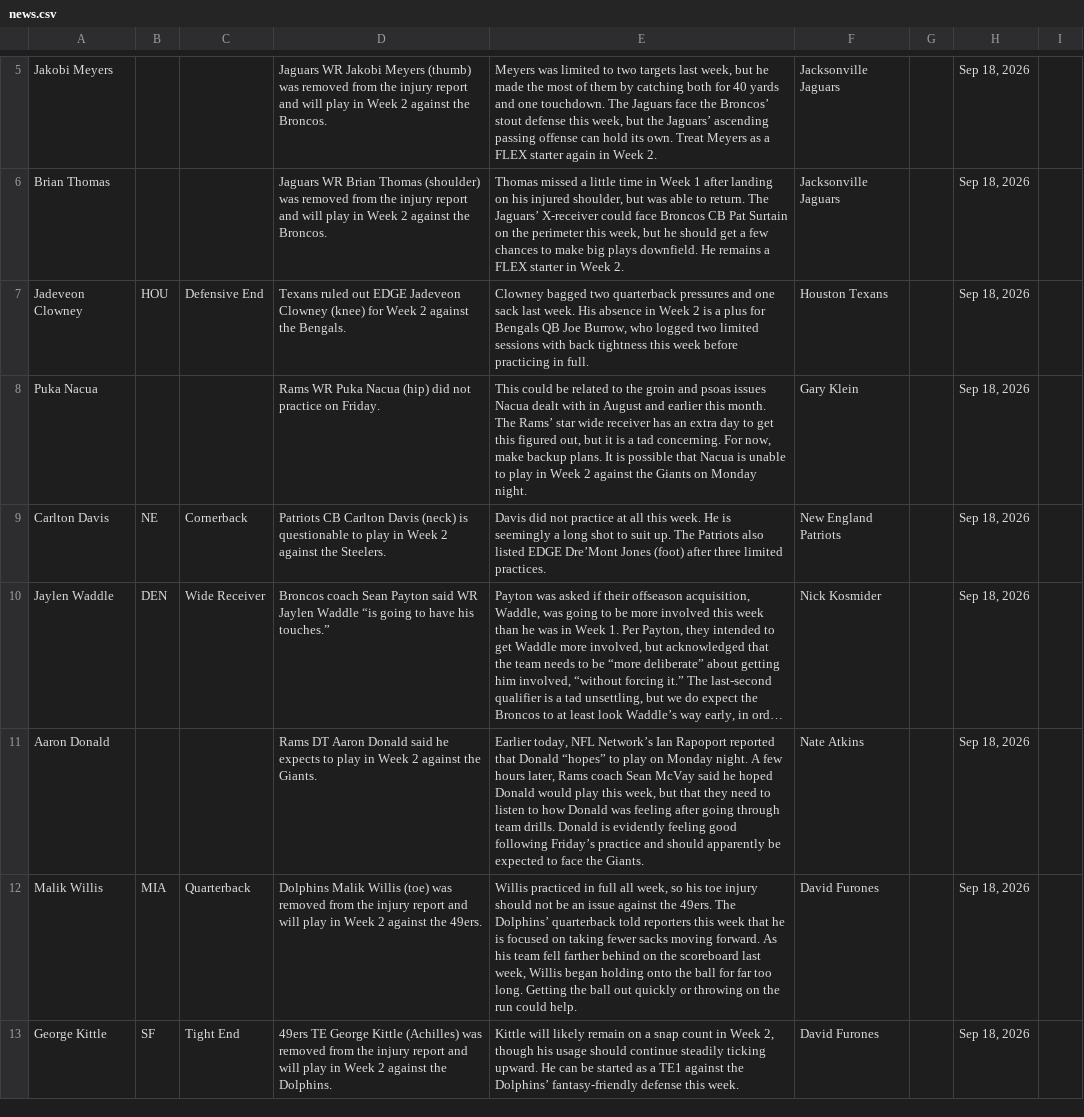
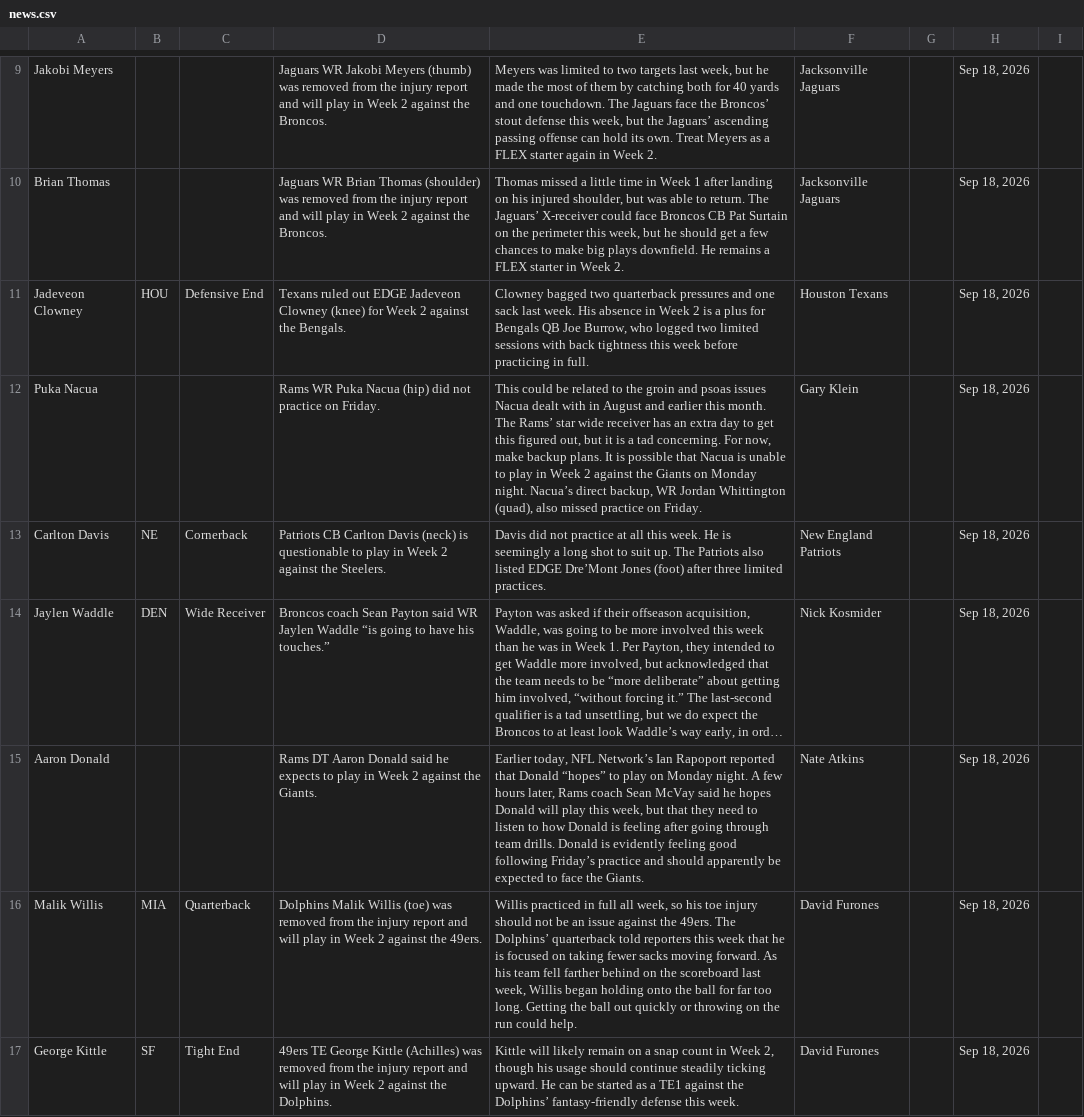
Before and after one commit to jordanwbishop-coder/rotoworld-feed, a CSV file: news.csv, drawn as a sheet; only a part is shown, gaps mark what is left out; long unchanged cells end in …; addresses are those after the commit; the diff covers the shown part only; the diff names each change by its address in the sheet, - before the commit and + after, or states it on an @@ line.

```diff
--- a/news.csv
+++ b/news.csv
-E12: …Monday night.
+E12: …Monday night. Nacua’s direct backup, WR Jordan Whittington (quad), also missed practice on Friday.
-E15: …said he hoped Donald would play this week, but that they need to listen to how Donald was feeling after…
+E15: …said he hopes Donald will play this week, but that they need to listen to how Donald is feeling after…
```
Also changed, not shown: 5 added rows, 5 removed rows and 3 moved rows elsewhere in this file, 1 other file.
